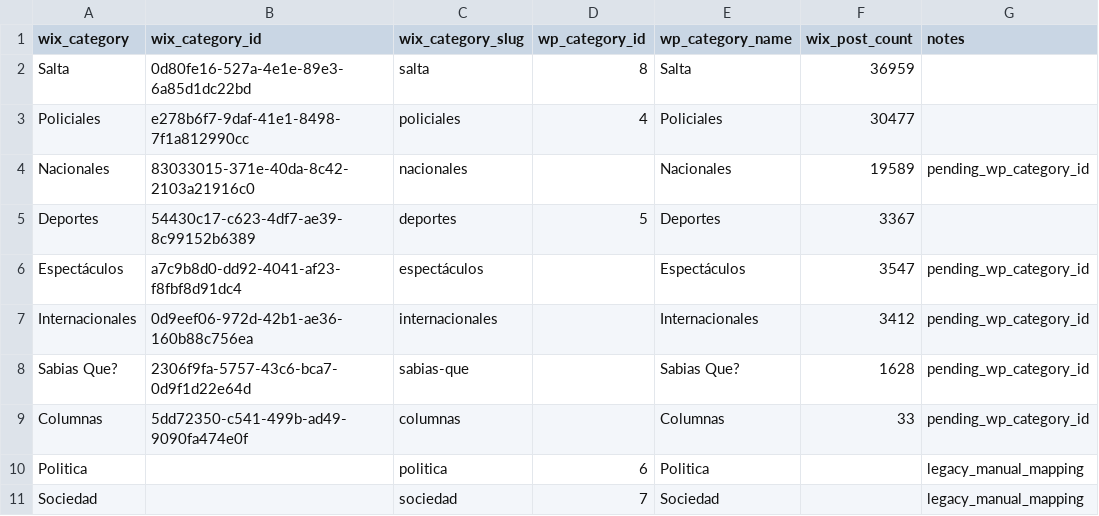
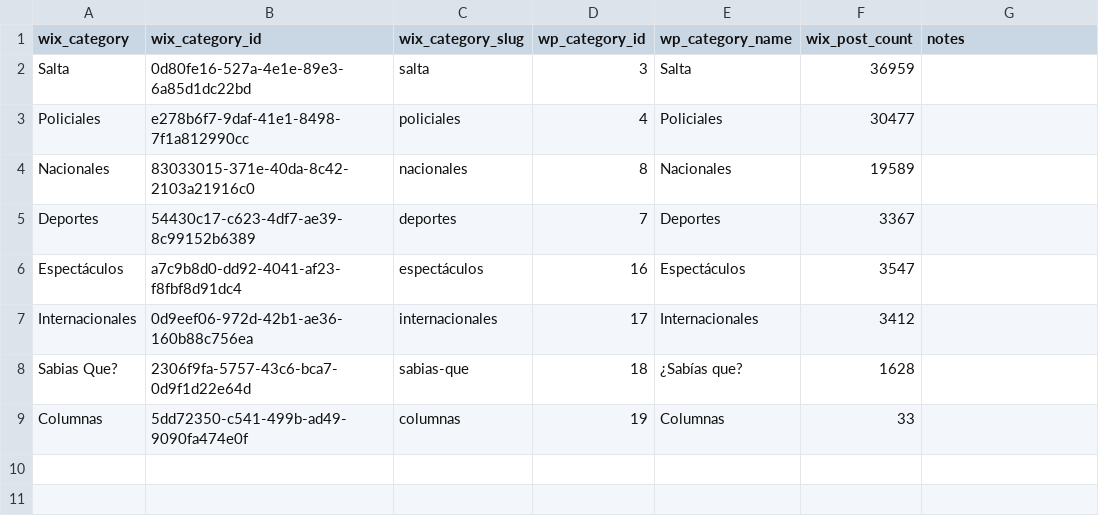
Before and after one commit to NahimMora/migration-wix-to-wordpress, a CSV file: data/input/category_map.csv, drawn as a sheet.

Commit message:
chore: update WordPress category map

```diff
--- a/data/input/category_map.csv
+++ b/data/input/category_map.csv
@@ -1,11 +1,9 @@
 wix_category,wix_category_id,wix_category_slug,wp_category_id,wp_category_name,wix_post_count,notes
-Salta,0d80fe16-527a-4e1e-89e3-6a85d1dc22bd,salta,8,Salta,36959,
+Salta,0d80fe16-527a-4e1e-89e3-6a85d1dc22bd,salta,3,Salta,36959,
 Policiales,e278b6f7-9daf-41e1-8498-7f1a812990cc,policiales,4,Policiales,30477,
-Nacionales,83033015-371e-40da-8c42-2103a21916c0,nacionales,,Nacionales,19589,pending_wp_category_id
-Deportes,54430c17-c623-4df7-ae39-8c99152b6389,deportes,5,Deportes,3367,
-Espectáculos,a7c9b8d0-dd92-4041-af23-f8fbf8d91dc4,espectáculos,,Espectáculos,3547,pending_wp_category_id
-Internacionales,0d9eef06-972d-42b1-ae36-160b88c756ea,internacionales,,Internacionales,3412,pending_wp_category_id
-Sabias Que?,2306f9fa-5757-43c6-bca7-0d9f1d22e64d,sabias-que,,Sabias Que?,1628,pending_wp_category_id
-Columnas,5dd72350-c541-499b-ad49-9090fa474e0f,columnas,,Columnas,33,pending_wp_category_id
-Politica,,politica,6,Politica,,legacy_manual_mapping
-Sociedad,,sociedad,7,Sociedad,,legacy_manual_mapping
+Nacionales,83033015-371e-40da-8c42-2103a21916c0,nacionales,8,Nacionales,19589,
+Deportes,54430c17-c623-4df7-ae39-8c99152b6389,deportes,7,Deportes,3367,
+Espectáculos,a7c9b8d0-dd92-4041-af23-f8fbf8d91dc4,espectáculos,16,Espectáculos,3547,
+Internacionales,0d9eef06-972d-42b1-ae36-160b88c756ea,internacionales,17,Internacionales,3412,
+Sabias Que?,2306f9fa-5757-43c6-bca7-0d9f1d22e64d,sabias-que,18,¿Sabías que?,1628,
+Columnas,5dd72350-c541-499b-ad49-9090fa474e0f,columnas,19,Columnas,33,
```
